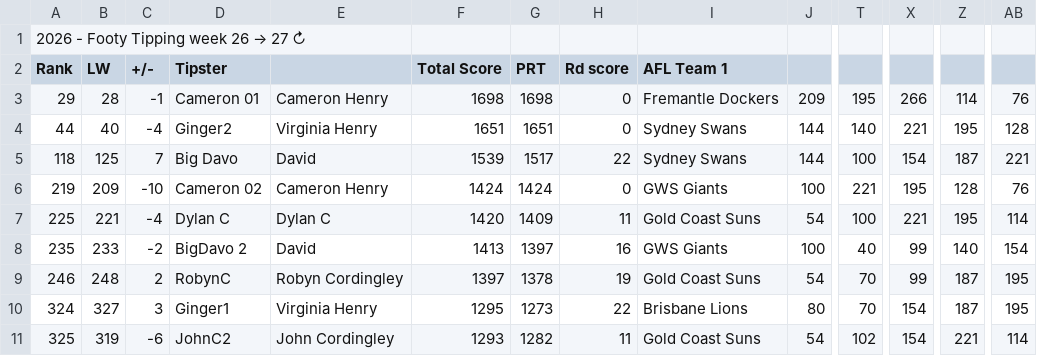
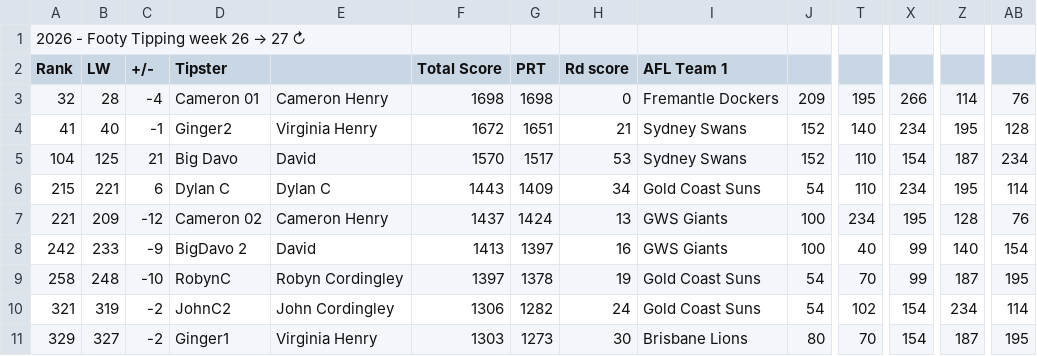
Before and after one commit to Big-Davo/2026-footy-picks, a CSV file: friends-data.csv, drawn as a sheet; only a part is shown, gaps mark what is left out; removed rows and columns are numbered as before the commit, all else as after; rows hold the shown columns only; the diff covers the shown part only; the diff names each change by its address in the sheet, - before the commit and + after, or states it on an @@ line.

Commit message:
Auto-score update (PPW, NRL R27)

```diff
--- a/friends-data.csv
+++ b/friends-data.csv
-A3 (Rank): 29
+A3 (Rank): 32
-C3 (+/-): -1
+C3 (+/-): -4
-A4 (Rank): 44
+A4 (Rank): 41
-C4 (+/-): -4
+C4 (+/-): -1
-F4 (Total Score): 1651
+F4 (Total Score): 1672
-H4 (Rd score): 0
+H4 (Rd score): 21
-J4:J5: 144
+J4:J5: 152
-X4: 221
+X4: 234
-A5 (Rank): 118
+A5 (Rank): 104
-C5 (+/-): 7
+C5 (+/-): 21
-F5 (Total Score): 1539
+F5 (Total Score): 1570
-H5 (Rd score): 22
+H5 (Rd score): 53
-T5: 100
+T5: 110
-AB5: 221
+AB5: 234
+row 6: 215 | 221 | 6 | Dylan C | Dylan C | 1443 | 1409 | 34 | Gold Coast Suns | 54 | 110 | 234 | 195 | 114
-A7 (Rank): 219
+A7 (Rank): 221
-C7 (+/-): -10
+C7 (+/-): -12
-F7 (Total Score): 1424
+F7 (Total Score): 1437
-H7 (Rd score): 0
+H7 (Rd score): 13
-T7: 221
+T7: 234
-row 7: 225 | 221 | -4 | Dylan C | Dylan C | 1420 | 1409 | 11 | Gold Coast Suns | 54 | 100 | 221 | 195 | 114
-A8 (Rank): 235
+A8 (Rank): 242
-C8 (+/-): -2
+C8 (+/-): -9
-A9 (Rank): 246
+A9 (Rank): 258
-C9 (+/-): 2
+C9 (+/-): -10
-row 10: 324 | 327 | 3 | Ginger1 | Virginia Henry | 1295 | 1273 | 22 | Brisbane Lions | 80 | 70 | 154 | 187 | 195
-A10 (Rank): 325
+A10 (Rank): 321
-C10 (+/-): -6
+C10 (+/-): -2
-F10 (Total Score): 1293
+F10 (Total Score): 1306
-H10 (Rd score): 11
+H10 (Rd score): 24
-Z10: 221
+Z10: 234
+row 11: 329 | 327 | -2 | Ginger1 | Virginia Henry | 1303 | 1273 | 30 | Brisbane Lions | 80 | 70 | 154 | 187 | 195
```
Also changed, not shown: 12 edited cells elsewhere in this file.
